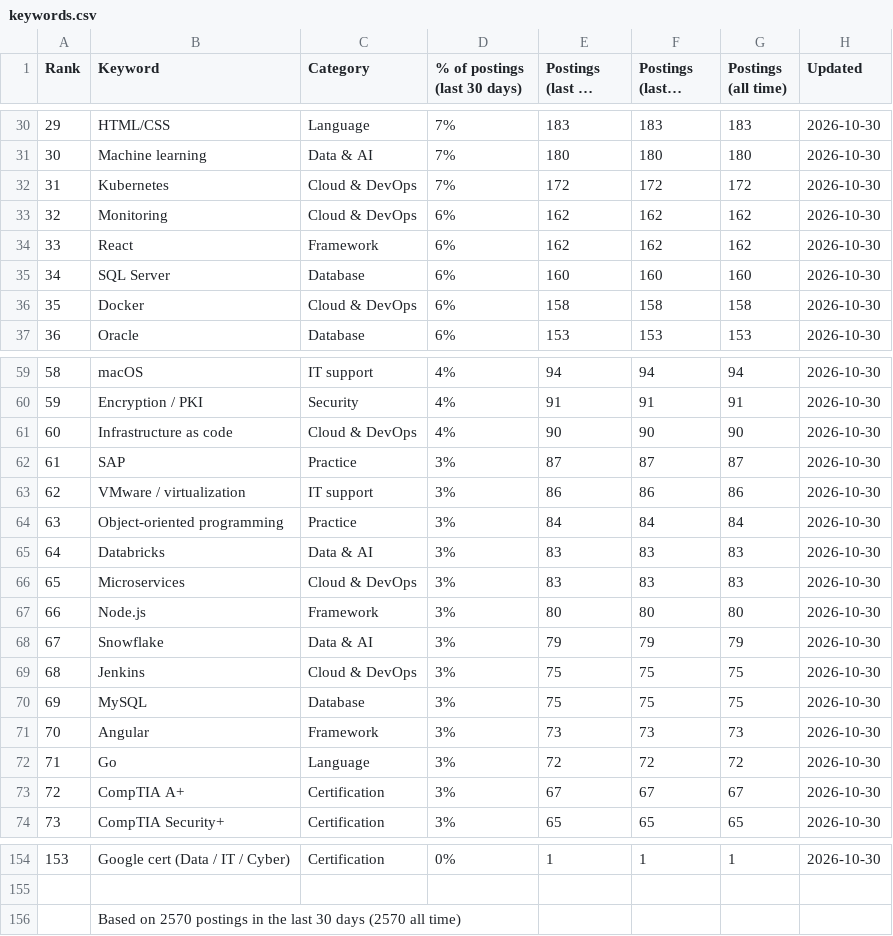
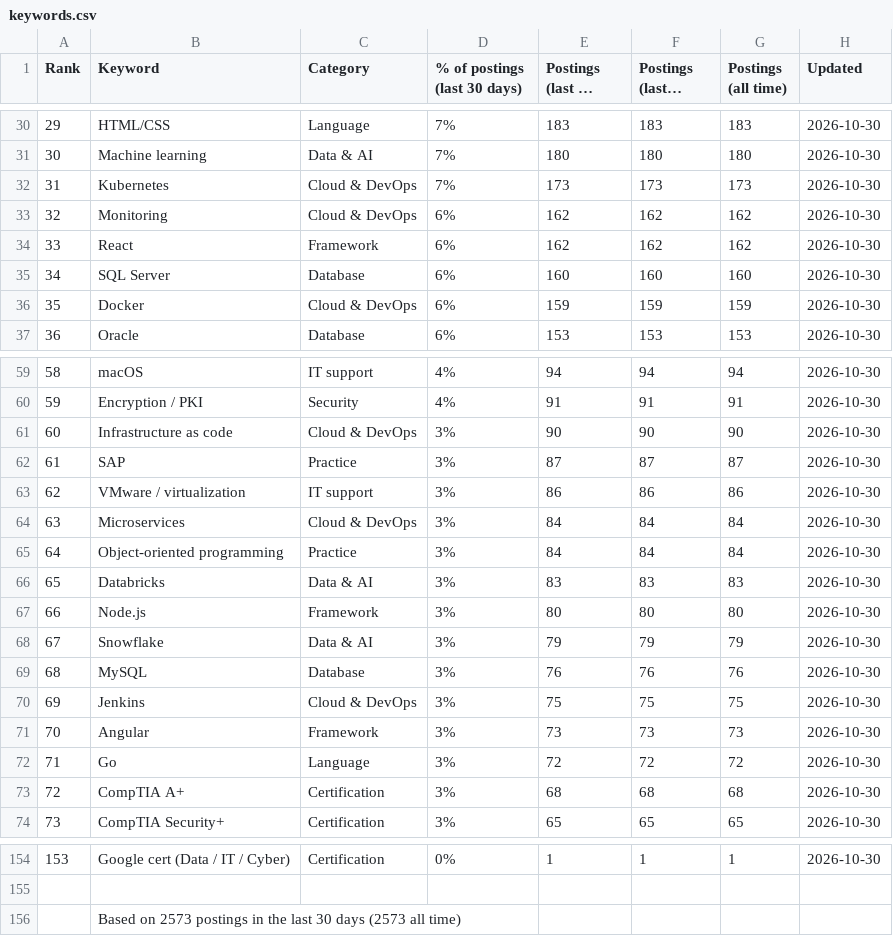
Before and after one commit to sagarh12/canada-jobs-feed, a CSV file: feed/keywords.csv, drawn as a sheet; only a part is shown, gaps mark what is left out; long unchanged cells end in …; the diff covers the shown part only; the diff names each change by its address in the sheet, - before the commit and + after, or states it on an @@ line.

```diff
--- a/feed/keywords.csv
+++ b/feed/keywords.csv
-E32 (Postings (last 30 days)): 172
+E32 (Postings (last 30 days)): 173
-F32 (Postings (last 7 days)): 172
+F32 (Postings (last 7 days)): 173
-G32 (Postings (all time)): 172
+G32 (Postings (all time)): 173
-E36 (Postings (last 30 days)): 158
+E36 (Postings (last 30 days)): 159
-F36 (Postings (last 7 days)): 158
+F36 (Postings (last 7 days)): 159
-G36 (Postings (all time)): 158
+G36 (Postings (all time)): 159
-D61 (% of postings (last 30 days)): 4%
+D61 (% of postings (last 30 days)): 3%
-B64 (Keyword): Object-oriented programming
+B64 (Keyword): Microservices
-C64 (Category): Practice
+C64 (Category): Cloud & DevOps
-B65 (Keyword): Databricks
+B65 (Keyword): Object-oriented programming
-C65 (Category): Data & AI
+C65 (Category): Practice
-E65 (Postings (last 30 days)): 83
+E65 (Postings (last 30 days)): 84
-F65 (Postings (last 7 days)): 83
+F65 (Postings (last 7 days)): 84
-G65 (Postings (all time)): 83
+G65 (Postings (all time)): 84
-B66 (Keyword): Microservices
+B66 (Keyword): Databricks
-C66 (Category): Cloud & DevOps
+C66 (Category): Data & AI
-B69 (Keyword): Jenkins
+B69 (Keyword): MySQL
-C69 (Category): Cloud & DevOps
+C69 (Category): Database
-E69 (Postings (last 30 days)): 75
+E69 (Postings (last 30 days)): 76
-F69 (Postings (last 7 days)): 75
+F69 (Postings (last 7 days)): 76
-G69 (Postings (all time)): 75
+G69 (Postings (all time)): 76
-B70 (Keyword): MySQL
+B70 (Keyword): Jenkins
-C70 (Category): Database
+C70 (Category): Cloud & DevOps
-E73 (Postings (last 30 days)): 67
+E73 (Postings (last 30 days)): 68
-F73 (Postings (last 7 days)): 67
+F73 (Postings (last 7 days)): 68
-G73 (Postings (all time)): 67
+G73 (Postings (all time)): 68
-B156 (Keyword): Based on 2570 postings in the last 30 days (2570 all time)
+B156 (Keyword): Based on 2573 postings in the last 30 days (2573 all time)
```
Also changed, not shown: 74 edited cells elsewhere in this file, 3 other files.
